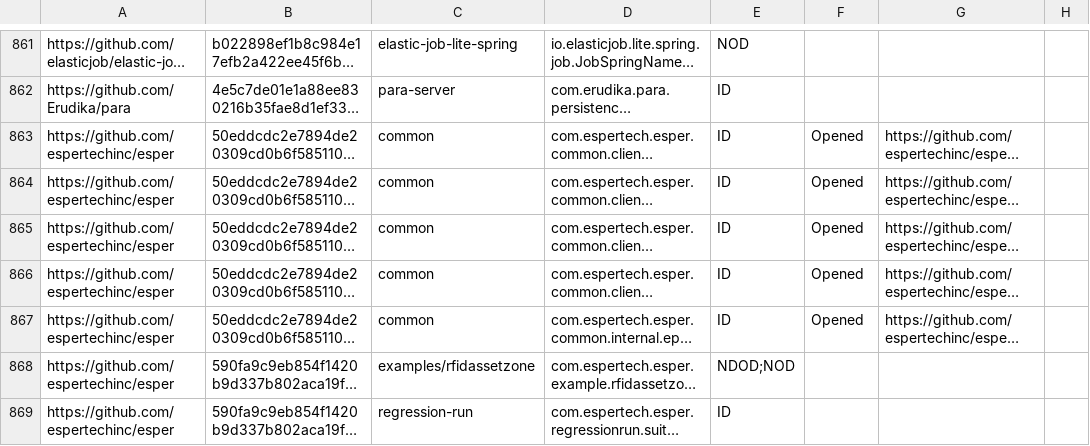
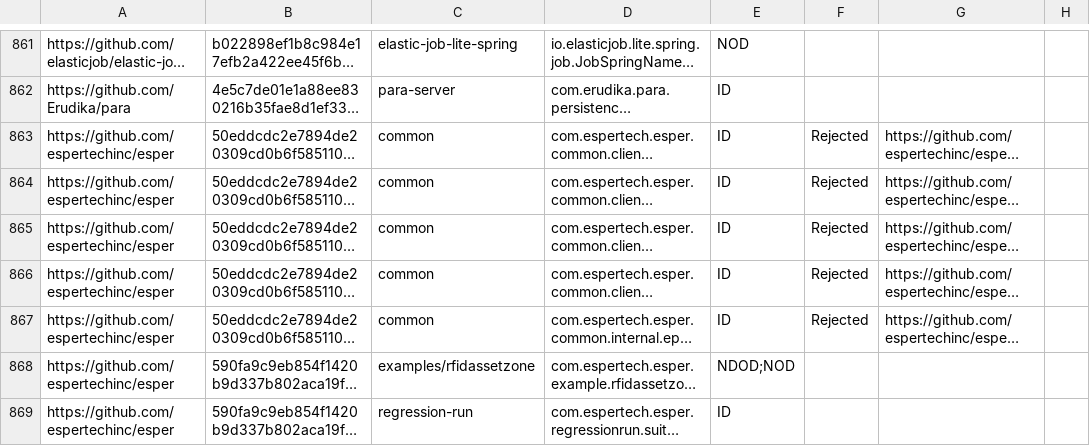
Before and after one commit to Dobrosav/AutomatedTest, a CSV file: pr-data.csv, drawn as a sheet; only a part is shown, gaps mark what is left out; long unchanged cells end in …; the diff names each change by its address in the sheet, - before the commit and + after, or states it on an @@ line.

Commit message:
Auto-update pr-data

```diff
--- a/pr-data.csv
+++ b/pr-data.csv
-F863:F867: Opened
+F863:F867: Rejected
```
